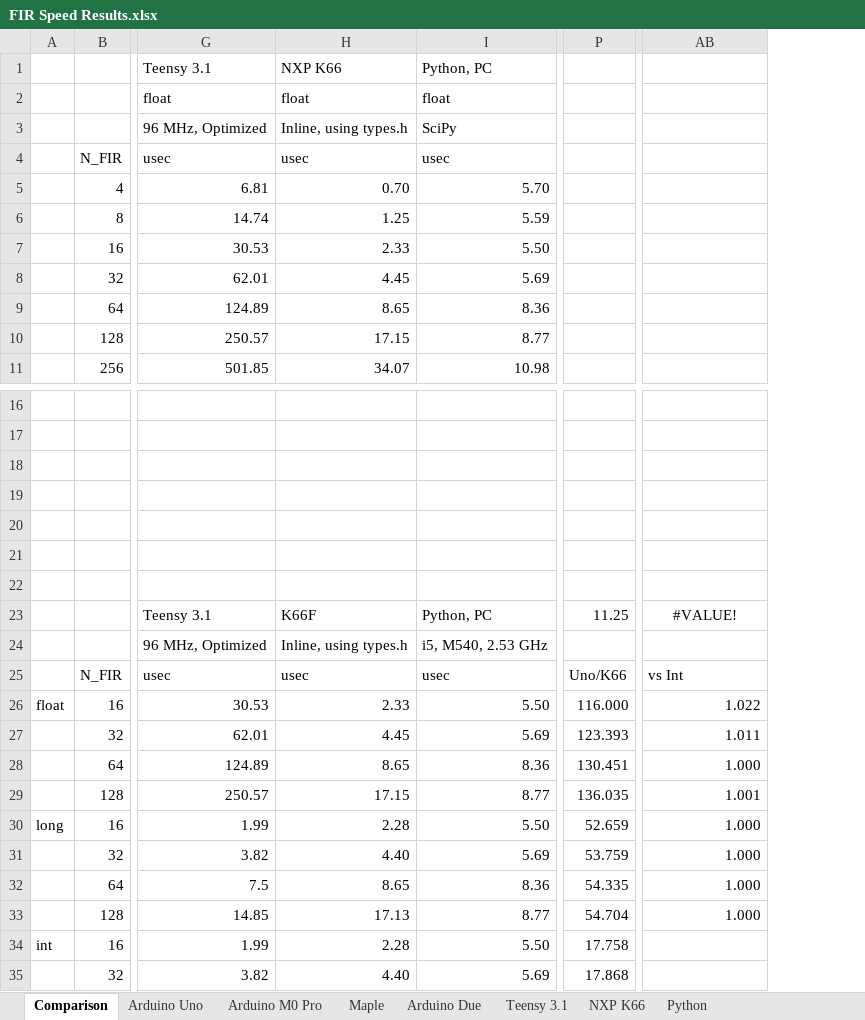
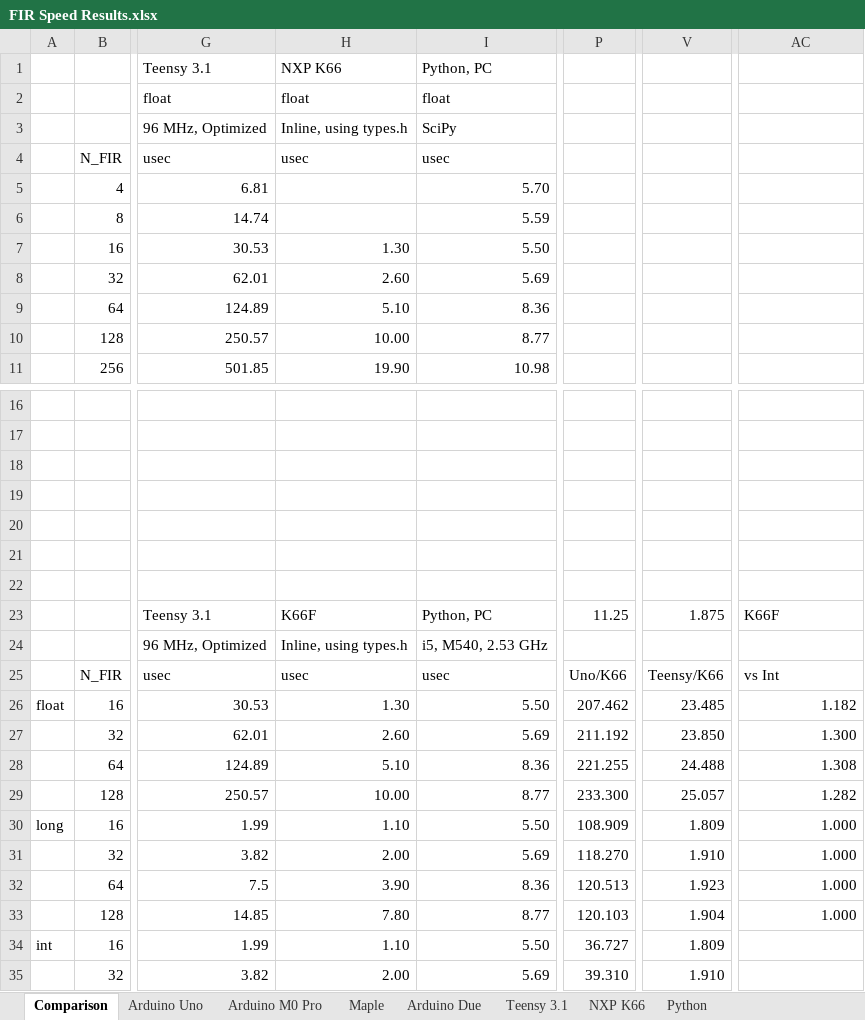
Before and after one commit to chipaudette/OpenAudio, an Excel workbook: Arduino/2015-07_Benchmarking/FIR Speed Results.xlsx, sheet Comparison, drawn as a sheet; only a part is shown, gaps mark what is left out; values as stored, in another font and other column widths than the file's, no borders; charts and pictures and conditional formats not drawn; removed rows and columns are numbered as before the commit, all else as after; the diff names each change by its address in the sheet, - before the commit and + after, or states it on an @@ line.

```diff
--- a/Arduino/2015-07_Benchmarking/FIR Speed Results.xlsx (sheet Comparison)
+++ b/Arduino/2015-07_Benchmarking/FIR Speed Results.xlsx (sheet Comparison)
-column H, rows 1-11: NXP K66 | float | Inline, using types.h | usec | 0.70 | 1.25 | 2.33 | 4.45 | 8.65 | 17.15 | 34.07; rows 23-35: K66F | Inline, using types.h | usec | 2.33 | 4.45 | 8.65 | 17.15 | 2.28 | 4.40 | 8.65 | 17.13 | 2.28 | 4.40
+column H, rows 1-11: NXP K66 | float | Inline, using types.h | usec |  |  | 1.30 | 2.60 | 5.10 | 10.00 | 19.90; rows 23-35: K66F | Inline, using types.h | usec | 1.30 | 2.60 | 5.10 | 10.00 | 1.10 | 2.00 | 3.90 | 7.80 | 1.10 | 2.00
-column P, rows 23-35: 11.25 |  | Uno/K66 | 116.000 | 123.393 | 130.451 | 136.035 | 52.659 | 53.759 | 54.335 | 54.704 | 17.758 | 17.868
+column P, rows 23-35: 11.25 |  | Uno/K66 | 207.462 | 211.192 | 221.255 | 233.300 | 108.909 | 118.270 | 120.513 | 120.103 | 36.727 | 39.310
+column V, rows 23-35: 1.875 |  | Teensy/K66 | 23.485 | 23.850 | 24.488 | 25.057 | 1.809 | 1.910 | 1.923 | 1.904 | 1.809 | 1.910
-AC23: #VALUE!
+AC23: K66F
-AC23 alignment: center
+AC23 alignment: left
-AC26: 1.022
+AC26: 1.182
-AC27: 1.011
+AC27: 1.300
-AC28: 1.000
+AC28: 1.308
-AC29: 1.001
+AC29: 1.282
```
Also changed, not shown: sheet NXP K66, charts or pictures, Arduino/2015-07_Benchmarking/FFT Speed Results.xlsx, 6 other files.
